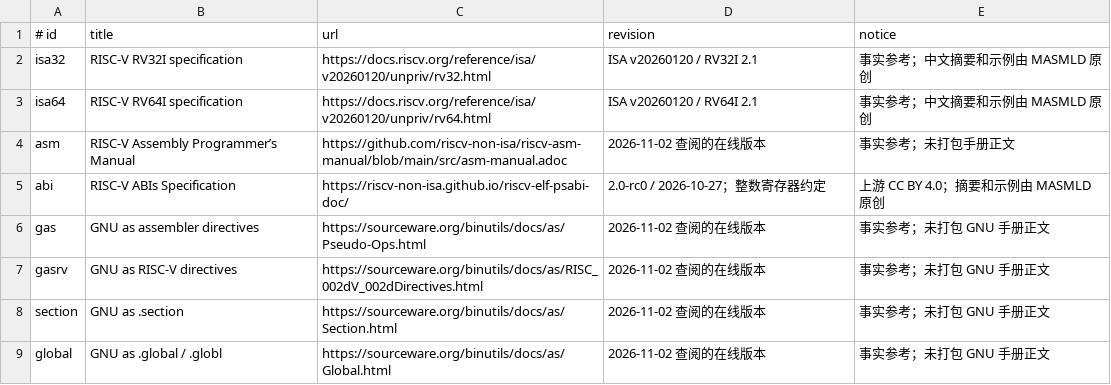
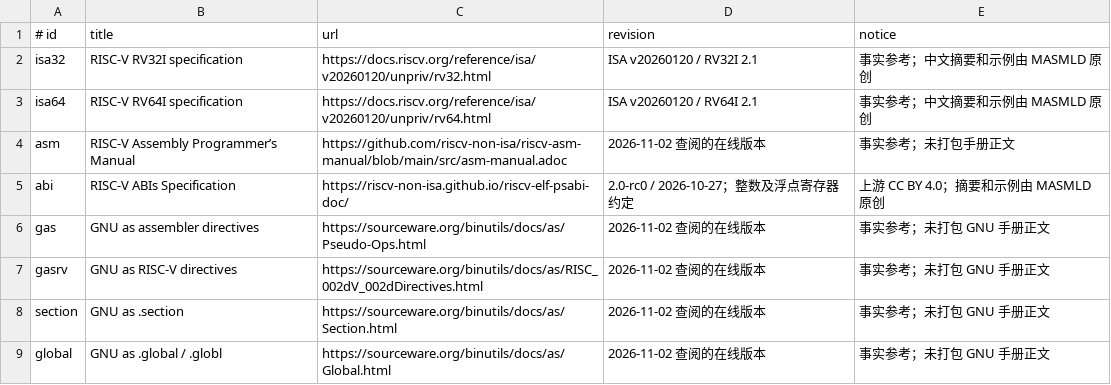
Before and after one commit to ApolloMonasa/MASMLD, a TSV file: plugins/arch-riscv/src/main/resources/catalog/riscv/sources.tsv, drawn as a sheet.

```diff
--- a/plugins/arch-riscv/src/main/resources/catalog/riscv/sources.tsv
+++ b/plugins/arch-riscv/src/main/resources/catalog/riscv/sources.tsv
@@ -4,3 +4,3 @@ isa64	RISC-V RV64I specification	https://docs.riscv.org/reference/isa/v20260120/
 asm	RISC-V Assembly Programmer’s Manual	https://github.com/riscv-non-isa/riscv-asm-manual/blob/main/src/asm-manual.adoc	2026-11-02 查阅的在线版本	事实参考；未打包手册正文
-abi	RISC-V ABIs Specification	https://riscv-non-isa.github.io/riscv-elf-psabi-doc/	2.0-rc0 / 2026-10-27；整数寄存器约定	上游 CC BY 4.0；摘要和示例由 MASMLD 原创
+abi	RISC-V ABIs Specification	https://riscv-non-isa.github.io/riscv-elf-psabi-doc/	2.0-rc0 / 2026-10-27；整数及浮点寄存器约定	上游 CC BY 4.0；摘要和示例由 MASMLD 原创
 gas	GNU as assembler directives	https://sourceware.org/binutils/docs/as/Pseudo-Ops.html	2026-11-02 查阅的在线版本	事实参考；未打包 GNU 手册正文
```
Also changed, not shown: plugins/arch-riscv/src/main/resources/catalog/riscv/entries.tsv, 30 other files.
